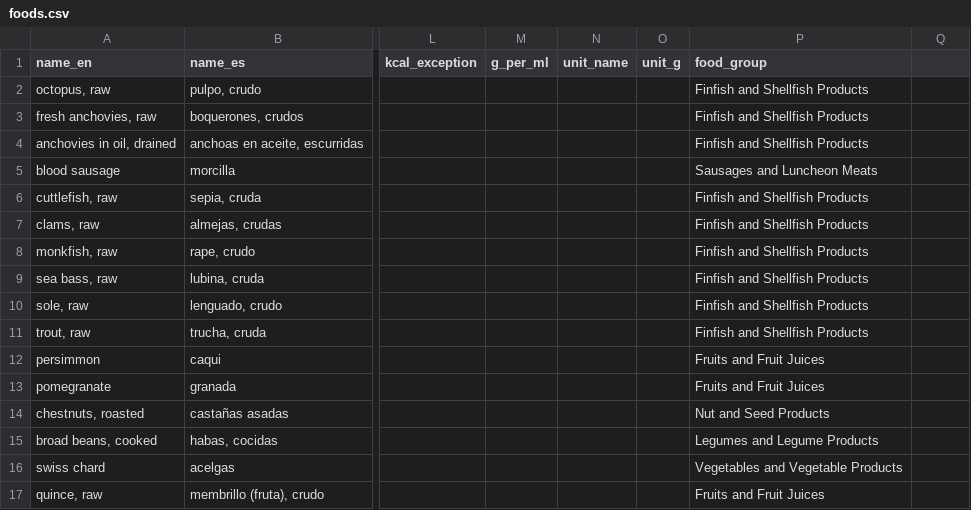
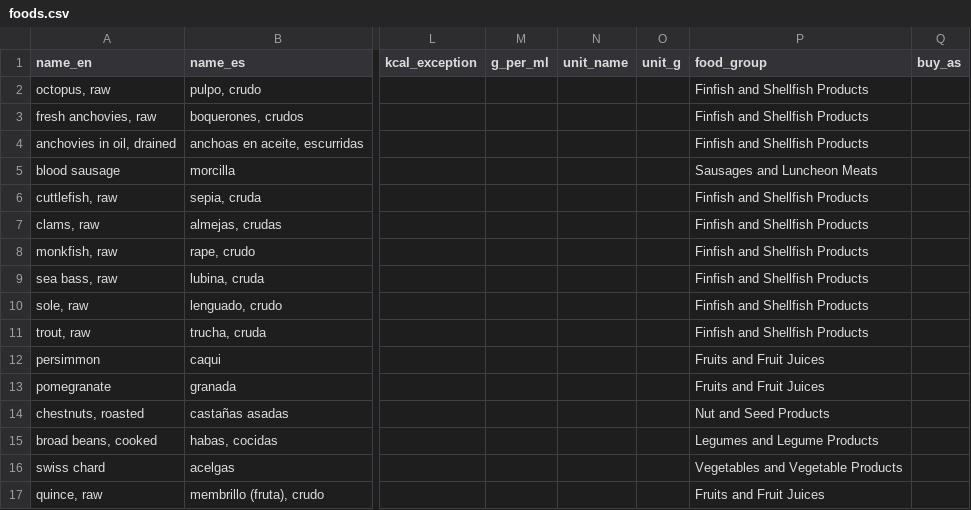
Before and after one commit to matgarfer499/ai-personal-coach, a CSV file: regions/es/foods.csv, drawn as a sheet; only a part is shown, gaps mark what is left out; the diff names each change by its address in the sheet, - before the commit and + after, or states it on an @@ line.

```diff
--- a/regions/es/foods.csv
+++ b/regions/es/foods.csv
-Q1: (empty)
+Q1: buy_as
```
Also changed, not shown: foods/base.csv, foods/base_ids.tsv, 15 other files.
